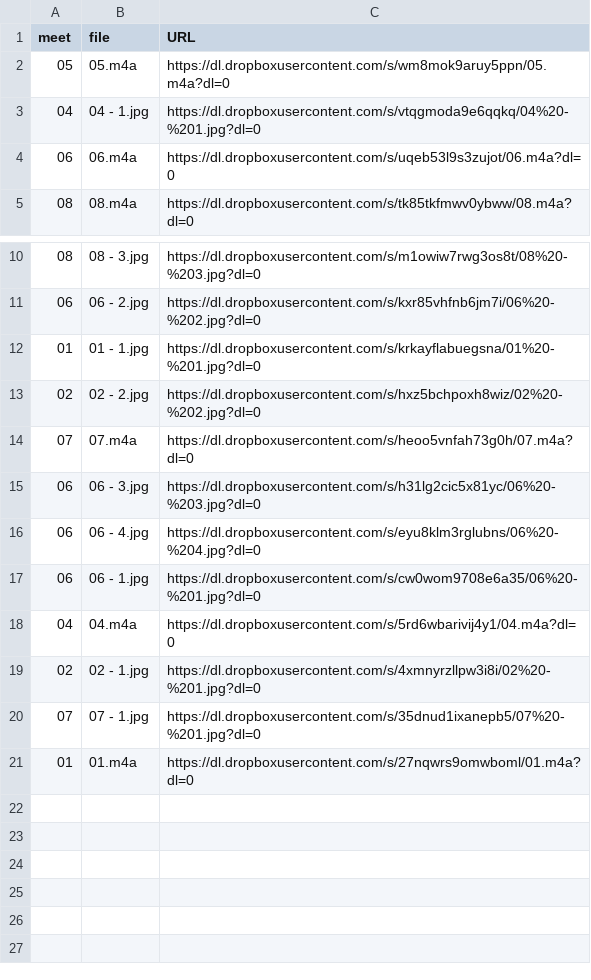
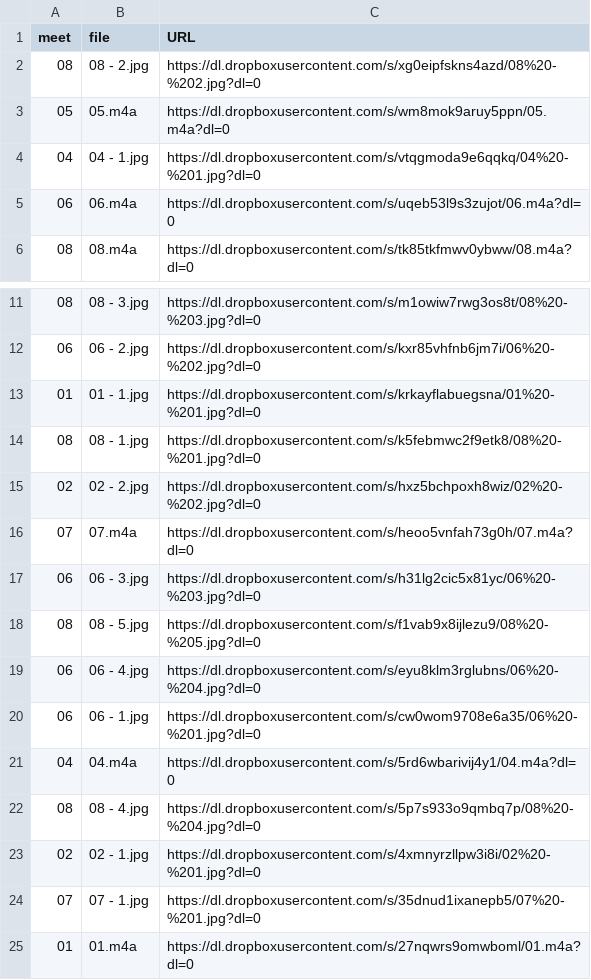
Before and after one commit to dhhepting/dhhepting.github.io, a CSV file: _data/teaching/media/CS-280-201910.csv, drawn as a sheet; only a part is shown, gaps mark what is left out.

```diff
--- a/_data/teaching/media/CS-280-201910.csv
+++ b/_data/teaching/media/CS-280-201910.csv
@@ -1,2 +1,3 @@
 meet,file,URL
+08,08 - 2.jpg,https://dl.dropboxusercontent.com/s/xg0eipfskns4azd/08%20-%202.jpg?dl=0
 05,05.m4a,https://dl.dropboxusercontent.com/s/wm8mok9aruy5ppn/05.m4a?dl=0
@@ -12,2 +13,3 @@ meet,file,URL
 01,01 - 1.jpg,https://dl.dropboxusercontent.com/s/krkayflabuegsna/01%20-%201.jpg?dl=0
+08,08 - 1.jpg,https://dl.dropboxusercontent.com/s/k5febmwc2f9etk8/08%20-%201.jpg?dl=0
 02,02 - 2.jpg,https://dl.dropboxusercontent.com/s/hxz5bchpoxh8wiz/02%20-%202.jpg?dl=0
@@ -15,2 +17,3 @@ meet,file,URL
 06,06 - 3.jpg,https://dl.dropboxusercontent.com/s/h31lg2cic5x81yc/06%20-%203.jpg?dl=0
+08,08 - 5.jpg,https://dl.dropboxusercontent.com/s/f1vab9x8ijlezu9/08%20-%205.jpg?dl=0
 06,06 - 4.jpg,https://dl.dropboxusercontent.com/s/eyu8klm3rglubns/06%20-%204.jpg?dl=0
@@ -18,2 +21,3 @@ meet,file,URL
 04,04.m4a,https://dl.dropboxusercontent.com/s/5rd6wbarivij4y1/04.m4a?dl=0
+08,08 - 4.jpg,https://dl.dropboxusercontent.com/s/5p7s933o9qmbq7p/08%20-%204.jpg?dl=0
 02,02 - 1.jpg,https://dl.dropboxusercontent.com/s/4xmnyrzllpw3i8i/02%20-%201.jpg?dl=0
```
Also changed, not shown: _data/teaching/assignments/CS-280-201910.csv, 10 other files.
